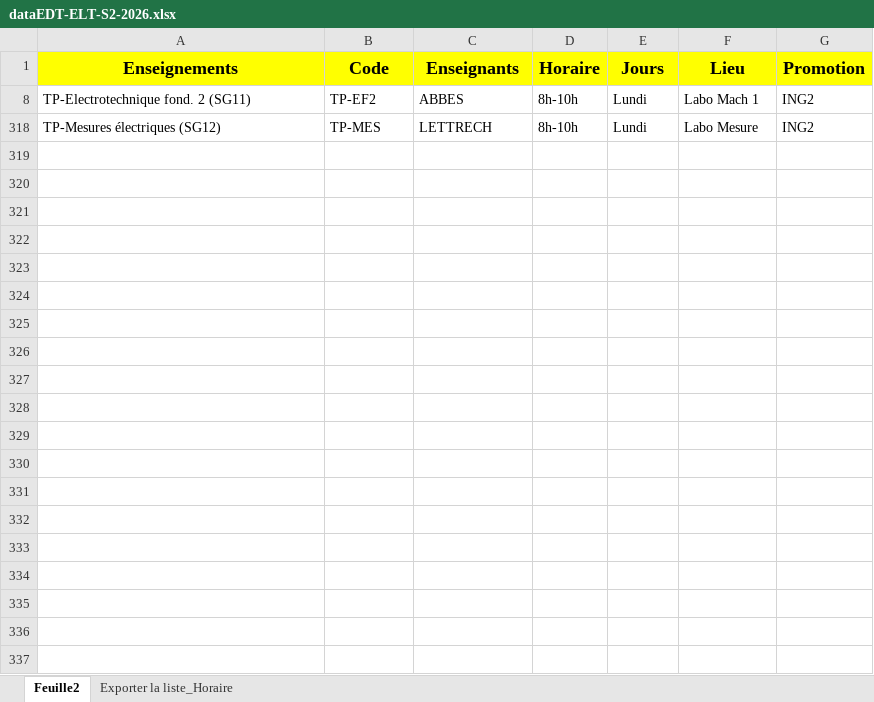
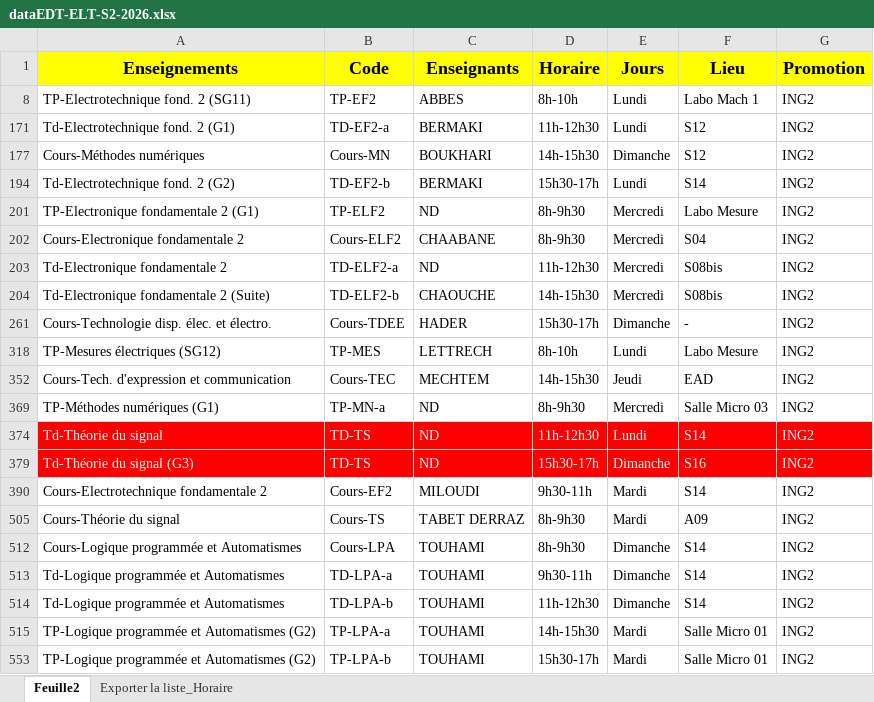
Before and after one commit to EDT-ELT-DEPARTMENT/edt-udl-2026, an Excel workbook: dataEDT-ELT-S2-2026.xlsx, sheet Feuille2, drawn as a sheet; values as stored, in another font and other column widths than the file's, no borders; the diff names each change by its address in the sheet, - before the commit and + after, or states it on an @@ line.

Commit message:
Add files via upload

```diff
--- a/dataEDT-ELT-S2-2026.xlsx (sheet Feuille2)
+++ b/dataEDT-ELT-S2-2026.xlsx (sheet Feuille2)
+row 171: Td-Electrotechnique fond. 2 (G1) | TD-EF2-a | BERMAKI | 11h-12h30 | Lundi | S12 | ING2
@@ row 177 unhidden: Cours-Méthodes numériques | Cours-MN | BOUKHARI | 14h-15h30 | Dimanche | S12 | ING2 @@
@@ row 194 unhidden: Td-Electrotechnique fond. 2 (G2) | TD-EF2-b | BERMAKI | 15h30-17h | Lundi | S14 | ING2 @@
+row 201: TP-Electronique fondamentale 2 (G1) | TP-ELF2 | ND | 8h-9h30 | Mercredi | Labo Mesure | ING2
+row 202: Cours-Electronique fondamentale 2 | Cours-ELF2 | CHAABANE | 8h-9h30 | Mercredi | S04 | ING2
+row 203: Td-Electronique fondamentale 2 | TD-ELF2-a | ND | 11h-12h30 | Mercredi | S08bis | ING2
@@ row 204 unhidden: Td-Electronique fondamentale 2 (Suite) | TD-ELF2-b | CHAOUCHE | 14h-15h30 | Mercredi | S08bis | ING2 @@
@@ row 261 unhidden: Cours-Technologie disp. élec. et électro. | Cours-TDEE | HADER | 15h30-17h | Dimanche | - | ING2 @@
@@ row 352 unhidden: Cours-Tech. d'expression et communication | Cours-TEC | MECHTEM | 14h-15h30 | Jeudi | EAD | ING2 @@
@@ row 369 unhidden: TP-Méthodes numériques (G1) | TP-MN-a | ND | 8h-9h30 | Mercredi | Salle Micro 03 | ING2 @@
@@ row 374 unhidden: Td-Théorie du signal | TD-TS | ND | 11h-12h30 | Lundi | S14 | ING2 @@
@@ row 379 unhidden: Td-Théorie du signal (G3) | TD-TS | ND | 15h30-17h | Dimanche | S16 | ING2 @@
@@ row 390 unhidden: Cours-Electrotechnique fondamentale 2 | Cours-EF2 | MILOUDI | 9h30-11h | Mardi | S14 | ING2 @@
@@ row 505 unhidden: Cours-Théorie du signal | Cours-TS | TABET DERRAZ | 8h-9h30 | Mardi | A09 | ING2 @@
@@ row 512 unhidden: Cours-Logique programmée et Automatismes | Cours-LPA | TOUHAMI | 8h-9h30 | Dimanche | S14 | ING2 @@
@@ row 513 unhidden: Td-Logique programmée et Automatismes | TD-LPA-a | TOUHAMI | 9h30-11h | Dimanche | S14 | ING2 @@
@@ row 514 unhidden: Td-Logique programmée et Automatismes | TD-LPA-b | TOUHAMI | 11h-12h30 | Dimanche | S14 | ING2 @@
@@ row 515 unhidden: TP-Logique programmée et Automatismes (G2) | TP-LPA-a | TOUHAMI | 14h-15h30 | Mardi | Salle Micro 01 | ING2 @@
@@ row 553 unhidden: TP-Logique programmée et Automatismes (G2) | TP-LPA-b | TOUHAMI | 15h30-17h | Mardi | Salle Micro 01 | ING2 @@
```
Also changed, not shown: hidden cells.
